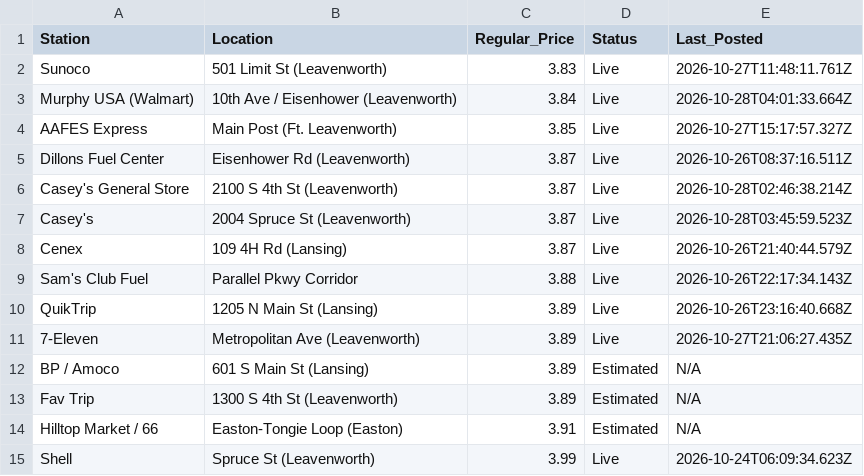
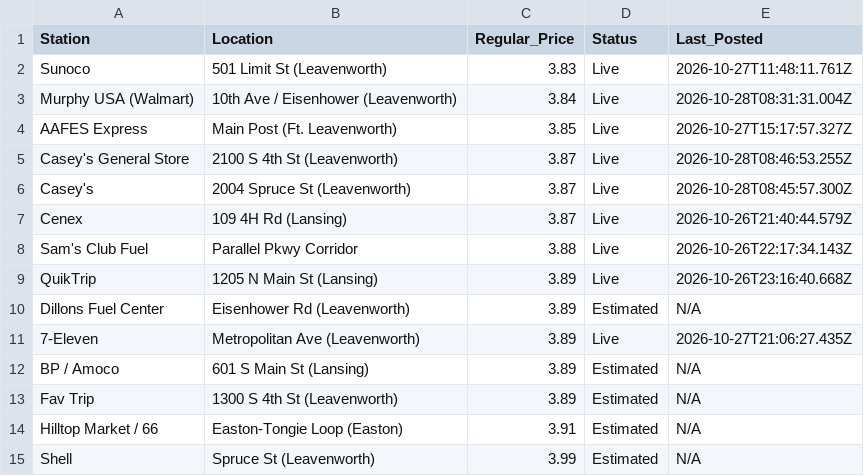
Before and after one commit to jcaba-creator/pleasant-ridge-gazette, a CSV file: gas_prices.csv, drawn as a sheet.

Commit message:
Automated price refresh

```diff
--- a/gas_prices.csv
+++ b/gas_prices.csv
@@ -2,7 +2,6 @@ Station,Location,Regular_Price,Status,Last_Posted
 Sunoco,501 Limit St (Leavenworth),3.83,Live,2026-10-27T11:48:11.761Z
-Murphy USA (Walmart),10th Ave / Eisenhower (Leavenworth),3.84,Live,2026-10-28T04:01:33.664Z
+Murphy USA (Walmart),10th Ave / Eisenhower (Leavenworth),3.84,Live,2026-10-28T08:31:31.004Z
 AAFES Express,Main Post (Ft. Leavenworth),3.85,Live,2026-10-27T15:17:57.327Z
-Dillons Fuel Center,Eisenhower Rd (Leavenworth),3.87,Live,2026-10-26T08:37:16.511Z
-Casey's General Store,2100 S 4th St (Leavenworth),3.87,Live,2026-10-28T02:46:38.214Z
-Casey's,2004 Spruce St (Leavenworth),3.87,Live,2026-10-28T03:45:59.523Z
+Casey's General Store,2100 S 4th St (Leavenworth),3.87,Live,2026-10-28T08:46:53.255Z
+Casey's,2004 Spruce St (Leavenworth),3.87,Live,2026-10-28T08:45:57.300Z
 Cenex,109 4H Rd (Lansing),3.87,Live,2026-10-26T21:40:44.579Z
@@ -10,2 +9,3 @@ Sam's Club Fuel,Parallel Pkwy Corridor,3.88,Live,2026-10-26T22:17:34.143Z
 QuikTrip,1205 N Main St (Lansing),3.89,Live,2026-10-26T23:16:40.668Z
+Dillons Fuel Center,Eisenhower Rd (Leavenworth),3.89,Estimated,N/A
 7-Eleven,Metropolitan Ave (Leavenworth),3.89,Live,2026-10-27T21:06:27.435Z
@@ -14,2 +14,2 @@ Fav Trip,1300 S 4th St (Leavenworth),3.89,Estimated,N/A
 Hilltop Market / 66,Easton-Tongie Loop (Easton),3.91,Estimated,N/A
-Shell,Spruce St (Leavenworth),3.99,Live,2026-10-24T06:09:34.623Z
+Shell,Spruce St (Leavenworth),3.99,Estimated,N/A
```
Also changed, not shown: 2 other files.
